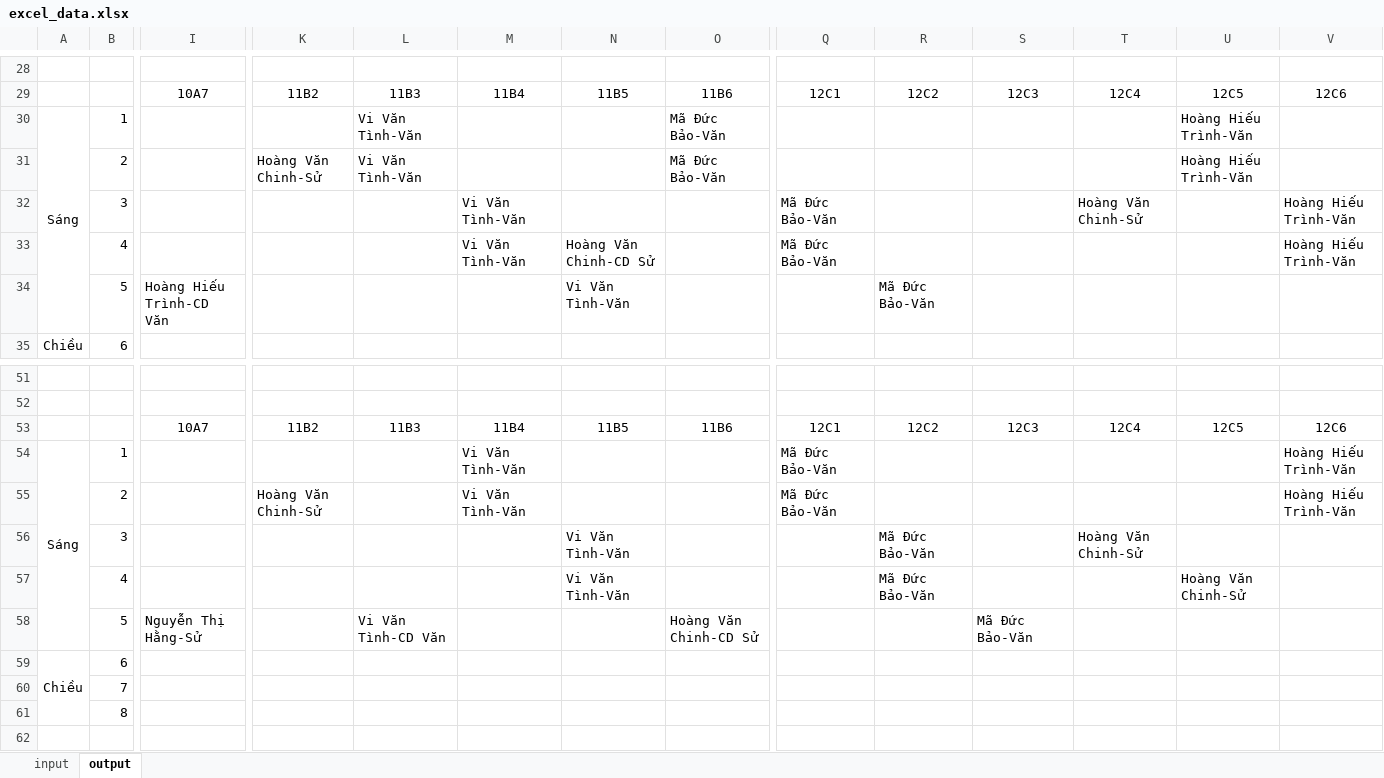
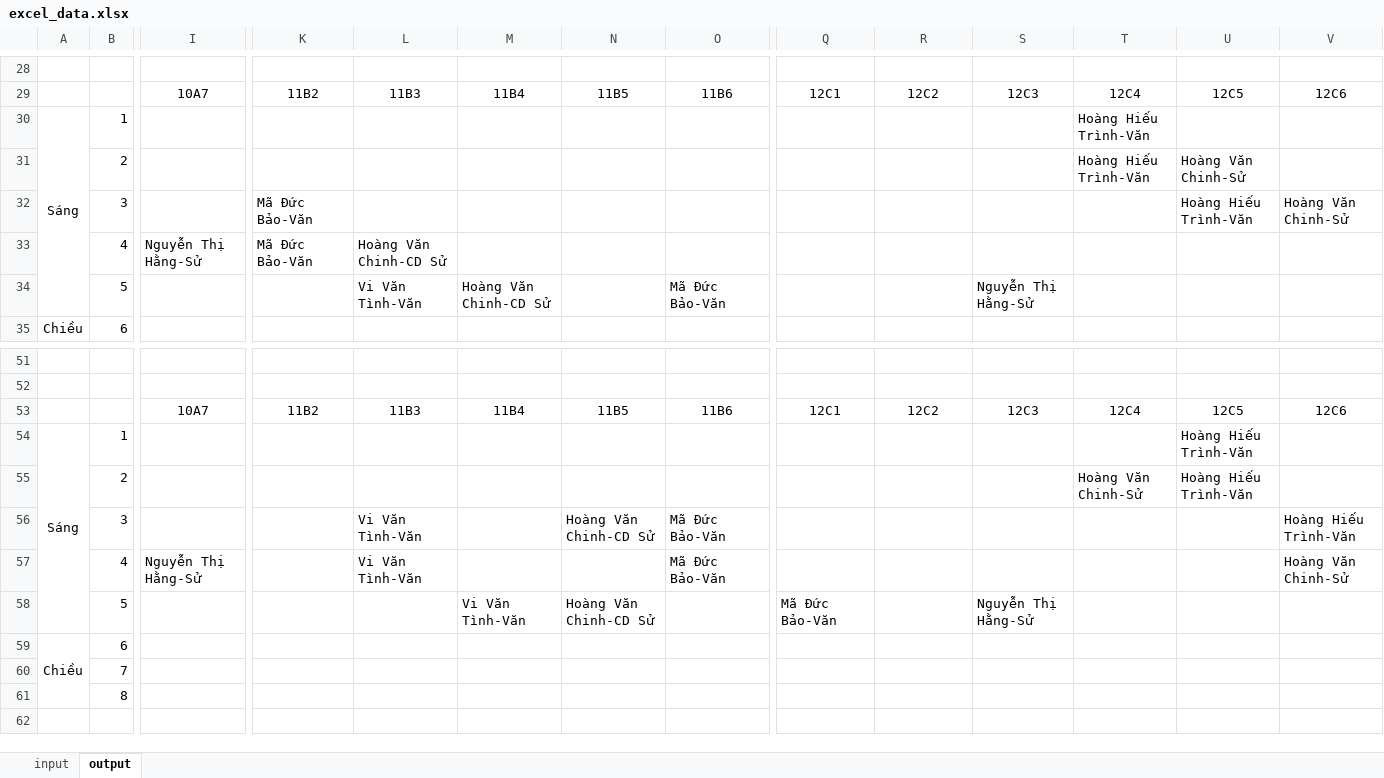
Before and after one commit to cmpedz/ScheduleLessonsProject_THPT_DONG_VAN, an Excel workbook: src/excel_resources/excel_data.xlsx, sheet output, drawn as a sheet; only a part is shown, gaps mark what is left out; values as stored, in another font and other column widths than the file's, no borders; removed rows and columns are numbered as before the commit, all else as after; rows hold the shown columns only; the diff covers the shown part only; the diff names each change by its address in the sheet, - before the commit and + after, or states it on an @@ line.

```diff
--- a/src/excel_resources/excel_data.xlsx (sheet output)
+++ b/src/excel_resources/excel_data.xlsx (sheet output)
-L30: Vi Văn Tình-Văn
+L30: (empty)
-O30: Mã Đức Bảo-Văn
+O30: (empty)
-T30: (empty)
+T30: Hoàng Hiếu Trình-Văn
-U30: Hoàng Hiếu Trình-Văn
+U30: (empty)
-row 31:  | 2 |  | Hoàng Văn Chinh-Sử | Vi Văn Tình-Văn |  |  | Mã Đức Bảo-Văn |  |  |  |  | Hoàng Hiếu Trình-Văn
-row 32:  | 3 |  |  |  | Vi Văn Tình-Văn |  |  | Mã Đức Bảo-Văn |  |  | Hoàng Văn Chinh-Sử |  | Hoàng Hiếu Trình-Văn
-row 33:  | 4 |  |  |  | Vi Văn Tình-Văn | Hoàng Văn Chinh-CD Sử |  | Mã Đức Bảo-Văn |  |  |  |  | Hoàng Hiếu Trình-Văn
-row 34:  | 5 | Hoàng Hiếu Trình-CD Văn |  |  |  | Vi Văn Tình-Văn |  |  | Mã Đức Bảo-Văn
+row 31:  | 2 |  |  |  |  |  |  |  |  |  | Hoàng Hiếu Trình-Văn | Hoàng Văn Chinh-Sử
+row 32:  | 3 |  | Mã Đức Bảo-Văn |  |  |  |  |  |  |  |  | Hoàng Hiếu Trình-Văn | Hoàng Văn Chinh-Sử
+row 33:  | 4 | Nguyễn Thị Hằng-Sử | Mã Đức Bảo-Văn | Hoàng Văn Chinh-CD Sử
+row 34:  | 5 |  |  | Vi Văn Tình-Văn | Hoàng Văn Chinh-CD Sử |  | Mã Đức Bảo-Văn |  |  | Nguyễn Thị Hằng-Sử
-M54: Vi Văn Tình-Văn
+M54: (empty)
-Q54: Mã Đức Bảo-Văn
+Q54: (empty)
-U54: (empty)
+U54: Hoàng Hiếu Trình-Văn
-V54: Hoàng Hiếu Trình-Văn
+V54: (empty)
-row 55:  | 2 |  | Hoàng Văn Chinh-Sử |  | Vi Văn Tình-Văn |  |  | Mã Đức Bảo-Văn |  |  |  |  | Hoàng Hiếu Trình-Văn
-row 56:  | 3 |  |  |  |  | Vi Văn Tình-Văn |  |  | Mã Đức Bảo-Văn |  | Hoàng Văn Chinh-Sử
-row 57:  | 4 |  |  |  |  | Vi Văn Tình-Văn |  |  | Mã Đức Bảo-Văn |  |  | Hoàng Văn Chinh-Sử
-row 58:  | 5 | Nguyễn Thị Hằng-Sử |  | Vi Văn Tình-CD Văn |  |  | Hoàng Văn Chinh-CD Sử |  |  | Mã Đức Bảo-Văn
+row 55:  | 2 |  |  |  |  |  |  |  |  |  | Hoàng Văn Chinh-Sử | Hoàng Hiếu Trình-Văn
+row 56:  | 3 |  |  | Vi Văn Tình-Văn |  | Hoàng Văn Chinh-CD Sử | Mã Đức Bảo-Văn |  |  |  |  |  | Hoàng Hiếu Trình-Văn
+row 57:  | 4 | Nguyễn Thị Hằng-Sử |  | Vi Văn Tình-Văn |  |  | Mã Đức Bảo-Văn |  |  |  |  |  | Hoàng Văn Chinh-Sử
+row 58:  | 5 |  |  |  | Vi Văn Tình-Văn | Hoàng Văn Chinh-CD Sử |  | Mã Đức Bảo-Văn |  | Nguyễn Thị Hằng-Sử
```
Also changed, not shown: 12 added rows, 12 removed rows and 19 edited cells elsewhere in this sheet, sheet input, 20 other files.
